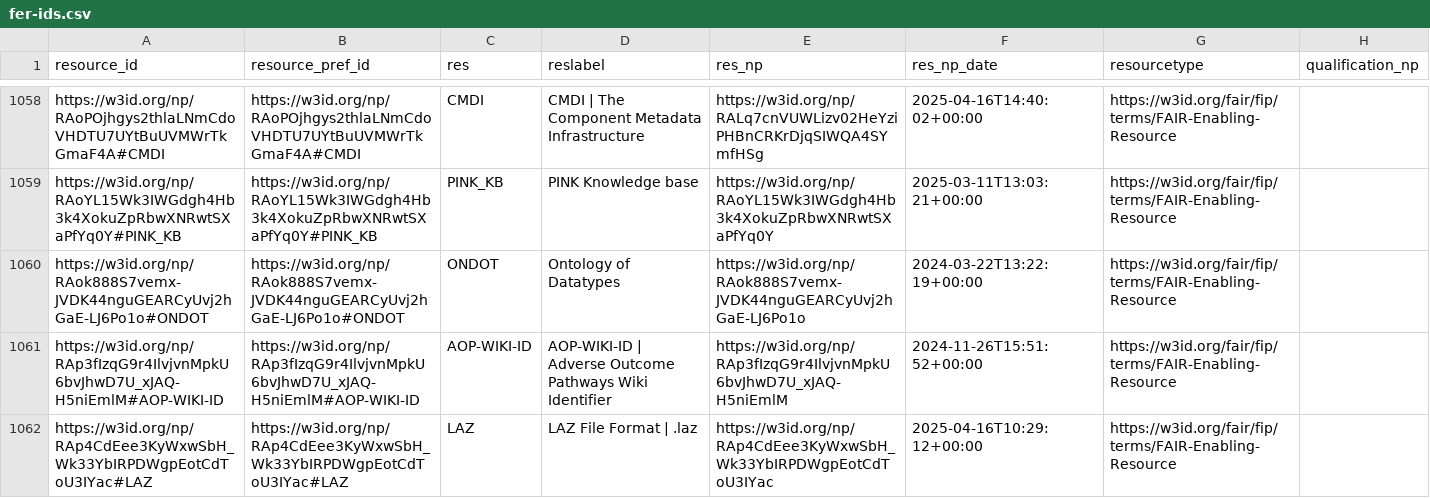
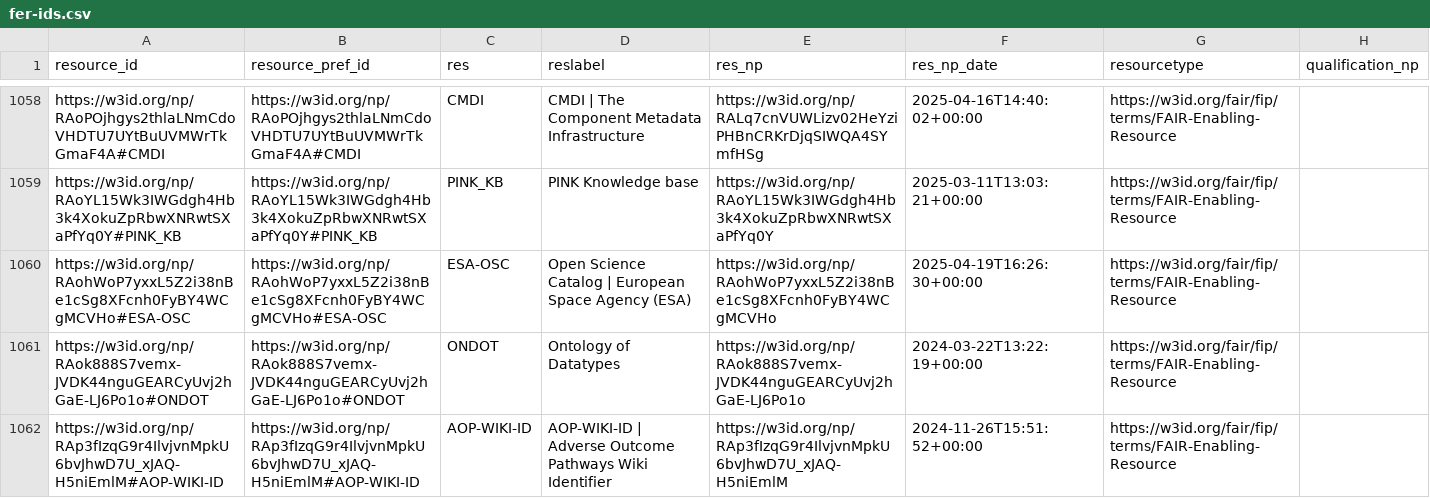
Before and after one commit to peta-pico/dsw-nanopub-api, a CSV file: tables/fer-ids.csv, drawn as a sheet; only a part is shown, gaps mark what is left out; the shorter side is filled out with more unchanged rows; the diff names each change by its address in the sheet, - before the commit and + after, or states it on an @@ line.

Commit message:
Add tables

```diff
--- a/tables/fer-ids.csv
+++ b/tables/fer-ids.csv
+row 1060: https://w3id.org/np/RAohWoP7yxxL5Z2i38nBe1cSg8XFcnh0FyBY4WCgMCVHo#ESA-OSC | https://w3id.org/np/RAohWoP7yxxL5Z2i38nBe1cSg8XFcnh0FyBY4WCgMCVHo#ESA-OSC | ESA-OSC | Open Science Catalog | European Space Agency (ESA) | https://w3id.org/np/RAohWoP7yxxL5Z2i38nBe1cSg8XFcnh0FyBY4WCgMCVHo | 2025-04-19T16:26:30+00:00 | https://w3id.org/fair/fip/terms/FAIR-Enabling-Resource
```
